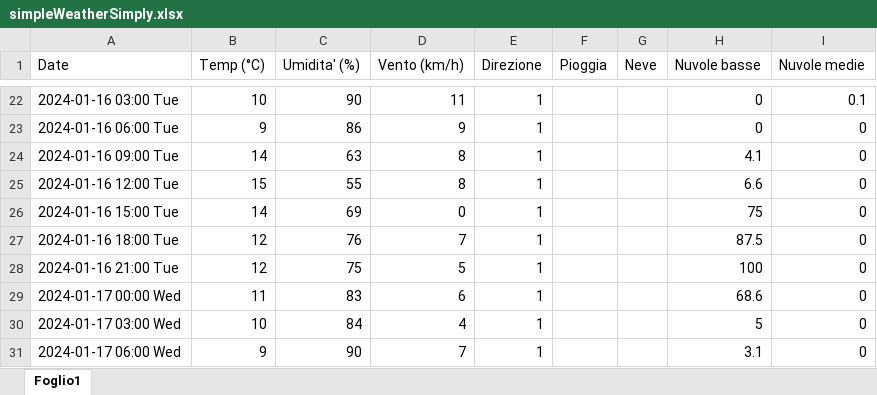
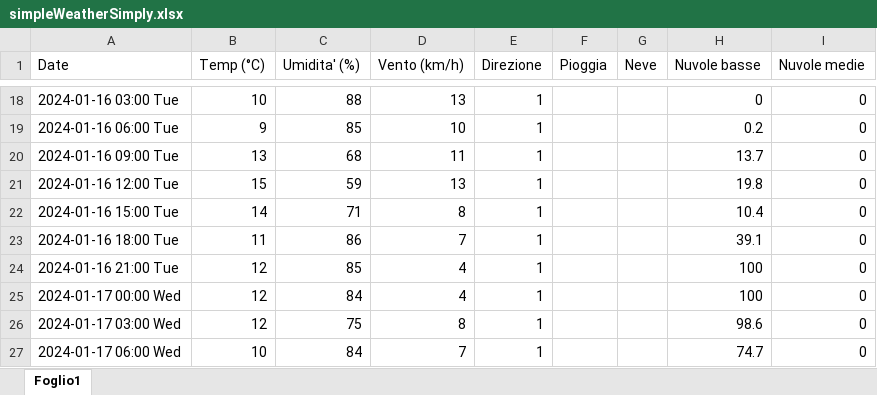
Before and after one commit to remotomasi/ngrib, an Excel workbook: data/simpleWeatherSimply.xlsx, sheet Foglio1, drawn as a sheet; only a part is shown, gaps mark what is left out; values as stored, in another font and other column widths than the file's, no cell formats; charts and pictures not drawn; addresses are those after the commit; the diff covers the shown part only; the diff names each change by its address in the sheet, - before the commit and + after, or states it on an @@ line.

```diff
--- a/data/simpleWeatherSimply.xlsx (sheet Foglio1)
+++ b/data/simpleWeatherSimply.xlsx (sheet Foglio1)
-C18 (Umidita' (%)): 90
+C18 (Umidita' (%)): 88
-D18 (Vento (km/h)): 11
+D18 (Vento (km/h)): 13
-I18 (Nuvole medie): 0.1
+I18 (Nuvole medie): 0
-C19 (Umidita' (%)): 86
+C19 (Umidita' (%)): 85
-D19 (Vento (km/h)): 9
+D19 (Vento (km/h)): 10
-H19 (Nuvole basse): 0
+H19 (Nuvole basse): 0.2
-B20 (Temp (°C)): 14
+B20 (Temp (°C)): 13
-C20 (Umidita' (%)): 63
+C20 (Umidita' (%)): 68
-D20 (Vento (km/h)): 8
+D20 (Vento (km/h)): 11
-H20 (Nuvole basse): 4.1
+H20 (Nuvole basse): 13.7
-C21 (Umidita' (%)): 55
+C21 (Umidita' (%)): 59
-D21 (Vento (km/h)): 8
+D21 (Vento (km/h)): 13
-H21 (Nuvole basse): 6.6
+H21 (Nuvole basse): 19.8
-C22 (Umidita' (%)): 69
+C22 (Umidita' (%)): 71
-D22 (Vento (km/h)): 0
+D22 (Vento (km/h)): 8
-H22 (Nuvole basse): 75
+H22 (Nuvole basse): 10.4
-B23 (Temp (°C)): 12
+B23 (Temp (°C)): 11
-C23 (Umidita' (%)): 76
+C23 (Umidita' (%)): 86
-H23 (Nuvole basse): 87.5
+H23 (Nuvole basse): 39.1
-C24 (Umidita' (%)): 75
+C24 (Umidita' (%)): 85
-D24 (Vento (km/h)): 5
+D24 (Vento (km/h)): 4
-B25 (Temp (°C)): 11
+B25 (Temp (°C)): 12
-C25 (Umidita' (%)): 83
+C25 (Umidita' (%)): 84
-D25 (Vento (km/h)): 6
+D25 (Vento (km/h)): 4
-H25 (Nuvole basse): 68.6
+H25 (Nuvole basse): 100
-B26 (Temp (°C)): 10
+B26 (Temp (°C)): 12
-C26 (Umidita' (%)): 84
+C26 (Umidita' (%)): 75
-D26 (Vento (km/h)): 4
+D26 (Vento (km/h)): 8
-H26 (Nuvole basse): 5
+H26 (Nuvole basse): 98.6
-B27 (Temp (°C)): 9
+B27 (Temp (°C)): 10
-C27 (Umidita' (%)): 90
+C27 (Umidita' (%)): 84
-H27 (Nuvole basse): 3.1
+H27 (Nuvole basse): 74.7
```
Also changed, not shown: 4 added rows, 4 removed rows and 121 edited cells elsewhere in this sheet, cell formats, charts or pictures, data/final_forecasting_snow.xlsx, data/simpleWeather.xlsx.
